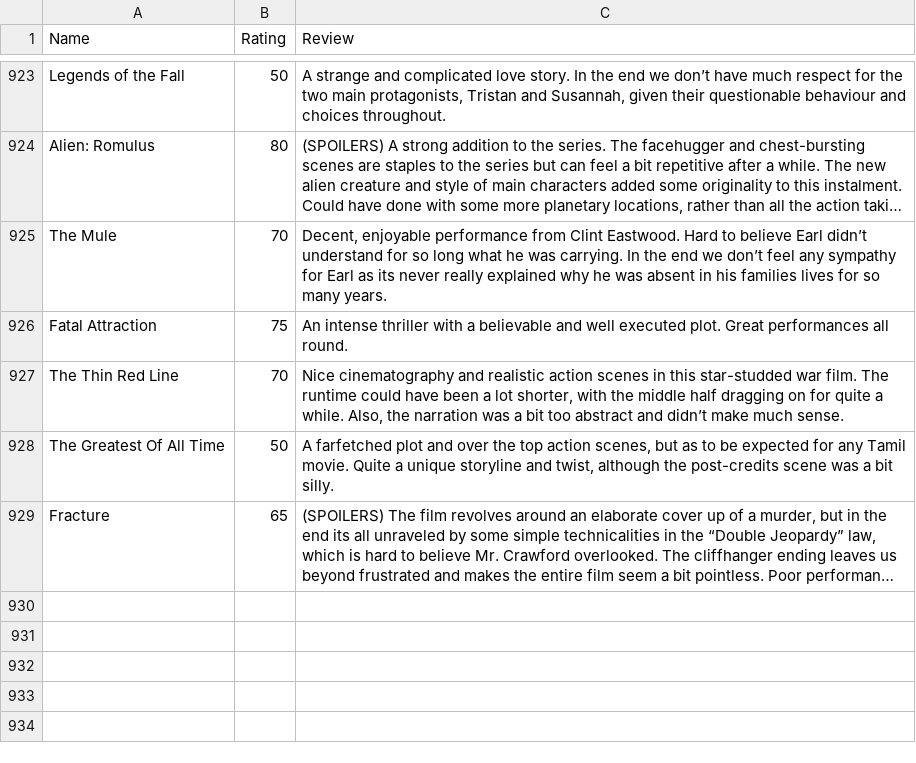
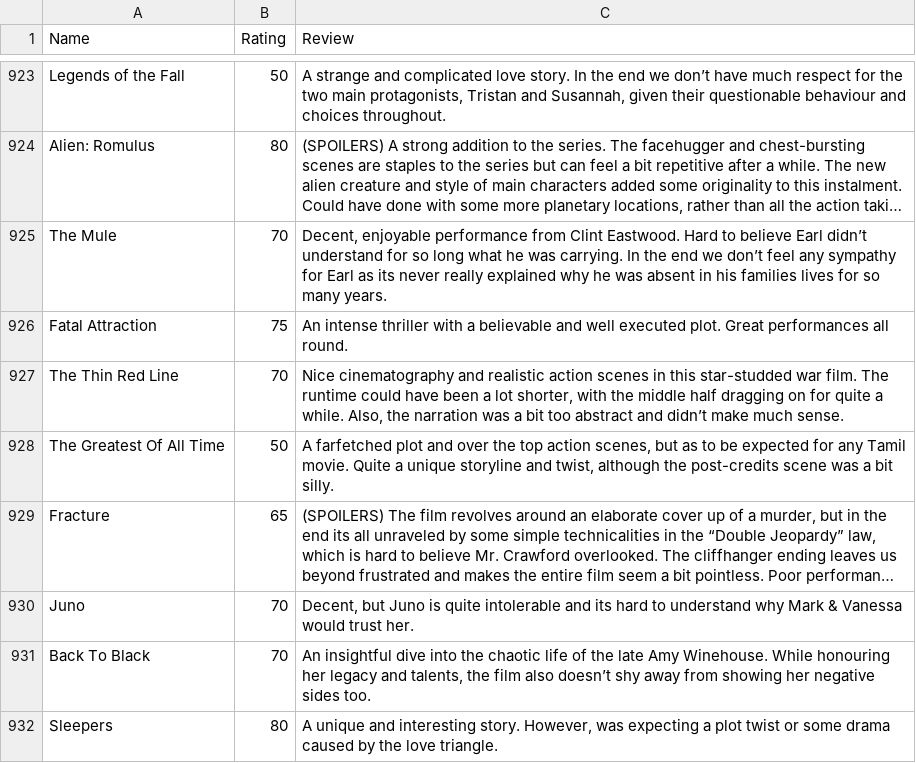
Before and after one commit to tnoel999888/movie-list, a CSV file: _data/movie-ratings.csv, drawn as a sheet; only a part is shown, gaps mark what is left out; long unchanged cells end in …; the diff names each change by its address in the sheet, - before the commit and + after, or states it on an @@ line.

Commit message:
Adding films

```diff
--- a/_data/movie-ratings.csv
+++ b/_data/movie-ratings.csv
+row 930: Juno | 70 | Decent, but Juno is quite intolerable and its hard to understand why Mark & Vanessa would trust her.
+row 931: Back To Black | 70 | An insightful dive into the chaotic life of the late Amy Winehouse. While honouring her legacy and talents, the film also doesn’t shy away from showing her negative sides too.
+row 932: Sleepers | 80 | A unique and interesting story. However, was expecting a plot twist or some drama caused by the love triangle.
```
